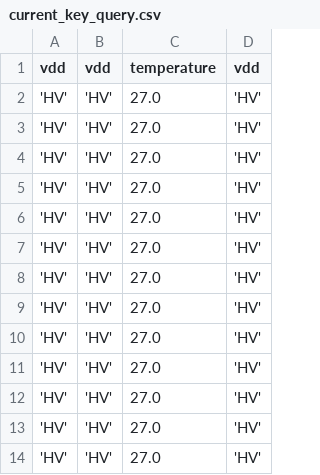
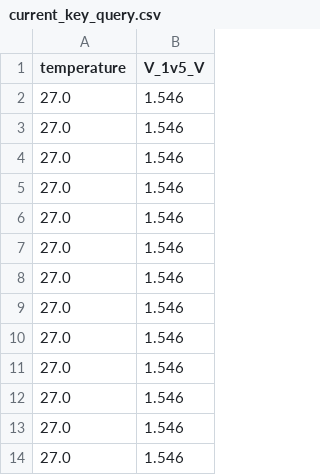
Before and after one commit to fay012/test, a CSV file: current_key_query.csv, drawn as a sheet; only a part is shown; removed rows and columns are numbered as before the commit, all else as after; the diff names each change by its address in the sheet, - before the commit and + after, or states it on an @@ line.

```diff
--- a/current_key_query.csv
+++ b/current_key_query.csv
-column A (vdd), rows 2-14: all 'HV'
-column B (vdd), rows 2-14: all 'HV'
-column D (vdd), rows 2-14: all 'HV'
+column B (V_1v5_V), rows 2-14: all 1.546
```
Also changed, not shown: 3 other files.
